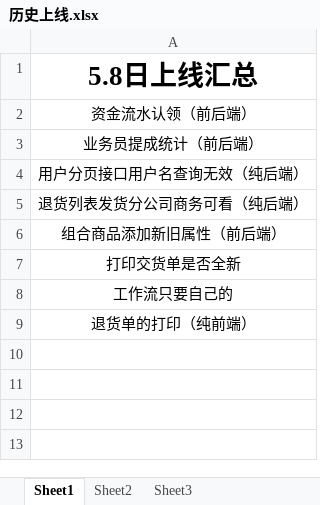
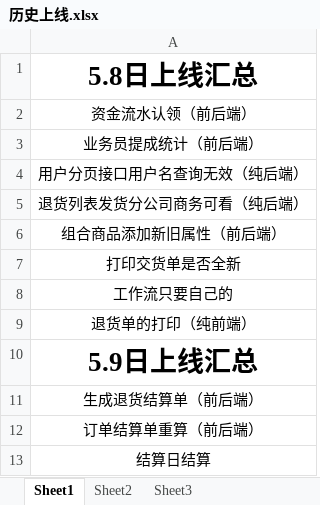
Before and after one commit to moutainhigh/lxzl-erp, an Excel workbook: 历史上线.xlsx, sheet Sheet1, drawn as a sheet; values as stored, in another font and other column widths than the file's, no borders; the diff names each change by its address in the sheet, - before the commit and + after, or states it on an @@ line.

```diff
--- a/历史上线.xlsx (sheet Sheet1)
+++ b/历史上线.xlsx (sheet Sheet1)
+row 10: 5.9日上线汇总
+row 11: 生成退货结算单（前后端）
+row 12: 订单结算单重算（前后端）
+row 13: 结算日结算
```
Also changed, not shown: 目前上线.xlsx.
